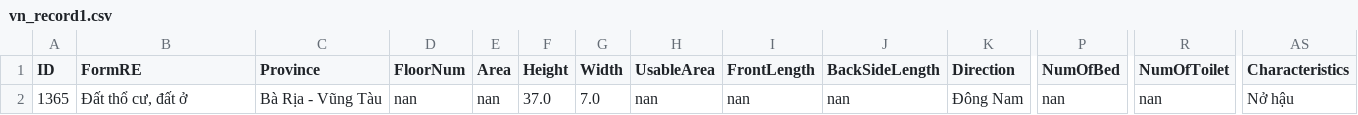
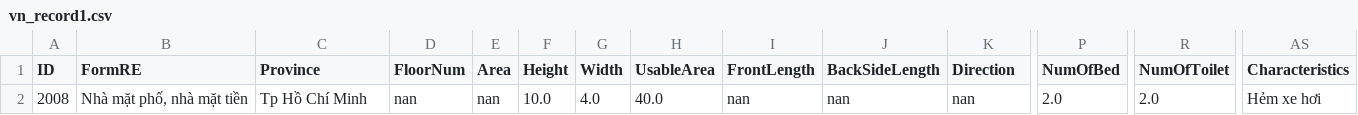
Before and after one commit to ngodinhthuongihouzz/dulieunhao, a CSV file: input/predict/vn_record1.csv, drawn as a sheet; only a part is shown, gaps mark what is left out; the diff names each change by its address in the sheet, - before the commit and + after, or states it on an @@ line.

Commit message:
implement inspect all columns's dtype of all data

```diff
--- a/input/predict/vn_record1.csv
+++ b/input/predict/vn_record1.csv
-A2 (ID): 1365
+A2 (ID): 2008
-B2 (FormRE): Đất thổ cư, đất ở
+B2 (FormRE): Nhà mặt phố, nhà mặt tiền
-C2 (Province): Bà Rịa - Vũng Tàu
+C2 (Province): Tp Hồ Chí Minh
-F2 (Height): 37.0
+F2 (Height): 10.0
-G2 (Width): 7.0
+G2 (Width): 4.0
-H2 (UsableArea): nan
+H2 (UsableArea): 40.0
-K2 (Direction): Đông Nam
+K2 (Direction): nan
-P2 (NumOfBed): nan
+P2 (NumOfBed): 2.0
-R2 (NumOfToilet): nan
+R2 (NumOfToilet): 2.0
-AS2 (Characteristics): Nở hậu
+AS2 (Characteristics): Hẻm xe hơi
```
Also changed, not shown: 5 other files.
